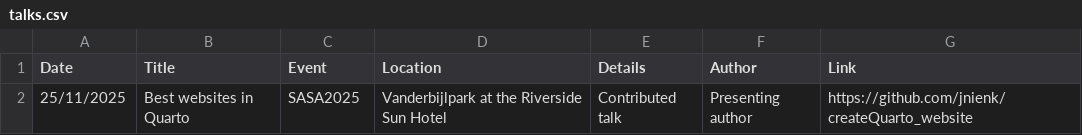
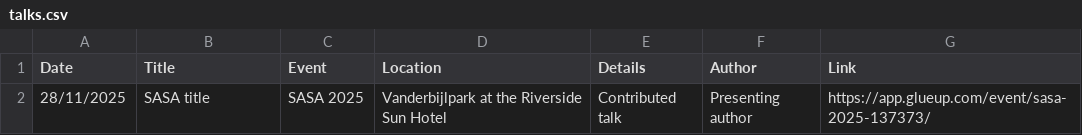
Before and after one commit to SSBritz/Personal_site, a CSV file: talks.csv, drawn as a sheet.

```diff
--- a/talks.csv
+++ b/talks.csv
@@ -1,2 +1,2 @@
 Date,Title,Event,Location,Details,Author,Link
-25/11/2025,Best websites in Quarto,SASA2025,Vanderbijlpark at the Riverside Sun Hotel,Contributed talk,Presenting author,https://github.com/jnienk/createQuarto_website
+28/11/2025,SASA title,SASA 2025,Vanderbijlpark at the Riverside Sun Hotel,Contributed talk,Presenting author,https://app.glueup.com/event/sasa-2025-137373/
```
Also changed, not shown: 18 other files.
